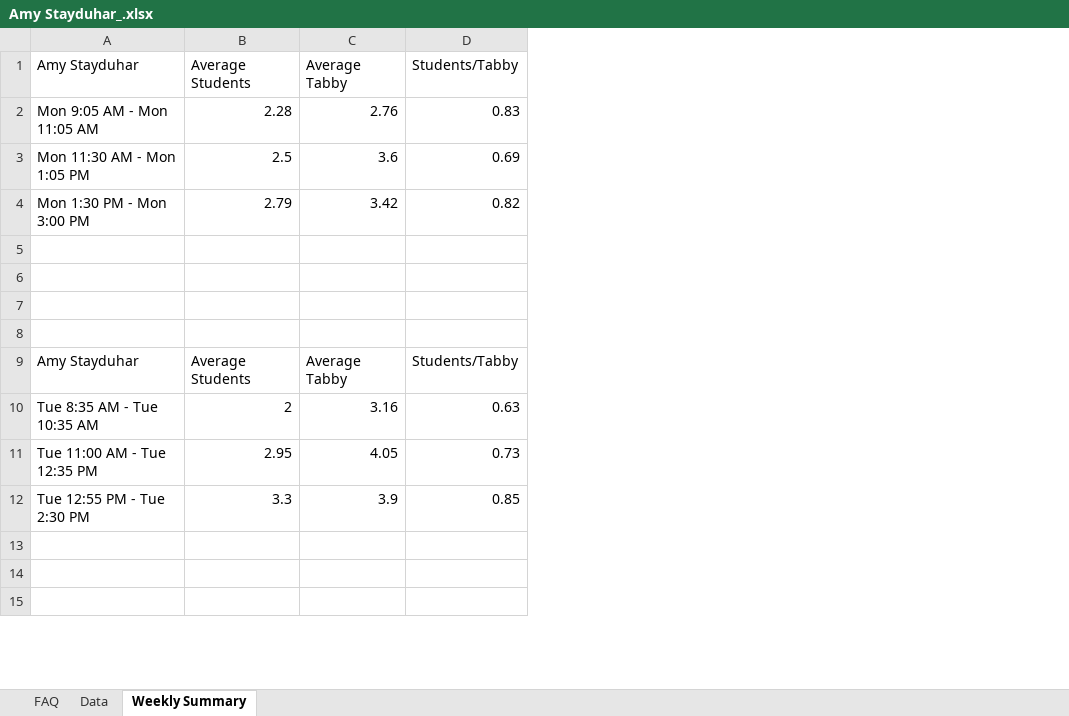
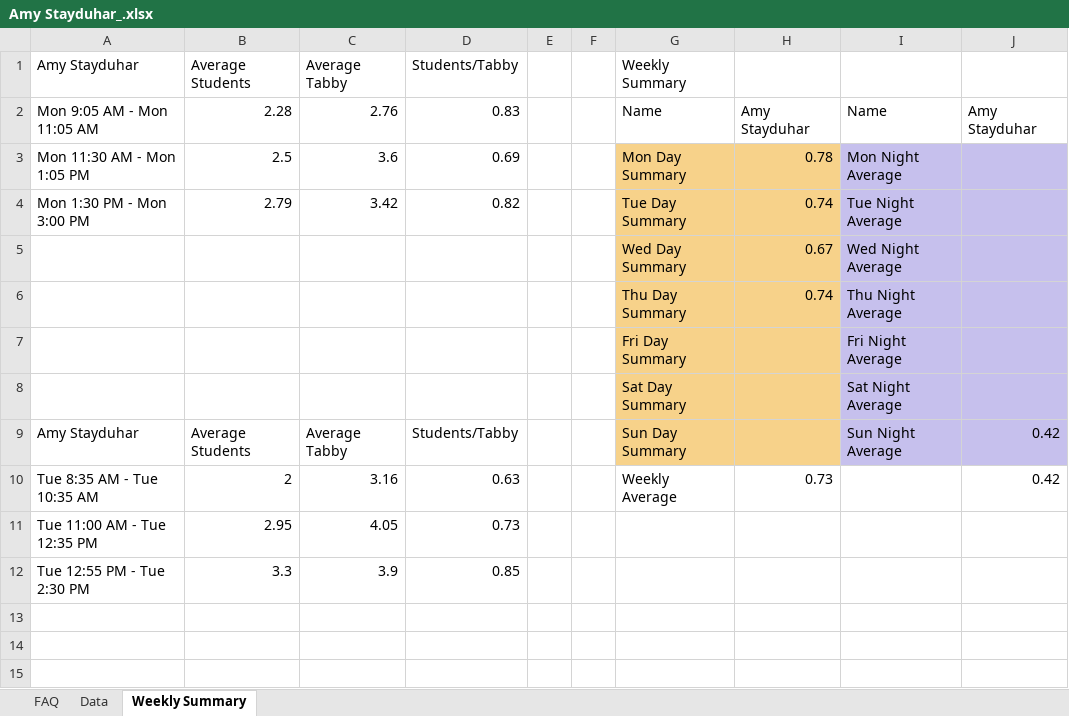
Before and after one commit to civetta/Efficiency-Report, an Excel workbook: Amy Stayduhar_.xlsx, sheet Weekly Summary, drawn as a sheet; only a part is shown; values as stored, in another font and other column widths than the file's, no borders; the diff names each change by its address in the sheet, - before the commit and + after, or states it on an @@ line.

```diff
--- a/Amy Stayduhar_.xlsx (sheet Weekly Summary)
+++ b/Amy Stayduhar_.xlsx (sheet Weekly Summary)
+column E, empty
+column F, empty
+column G, rows 1-10: Weekly Summary | Name | Mon Day Summary | Tue Day Summary | Wed Day Summary | Thu Day Summary | Fri Day Summary | Sat Day Summary | Sun Day Summary | Weekly Average
+column H, rows 2-10: Amy Stayduhar | 0.78 | 0.74 | 0.67 | 0.74 |  |  |  | 0.73
+column I, rows 2-9: Name | Mon Night Average | Tue Night Average | Wed Night Average | Thu Night Average | Fri Night Average | Sat Night Average | Sun Night Average
+column J, rows 2-10: Amy Stayduhar |  |  |  |  |  |  | 0.42 | 0.42
-row 5: (empty)
+row 5:  |  |  |  |  |  | Wed Day Summary | 0.67 | Wed Night Average
-row 6: (empty)
+row 6:  |  |  |  |  |  | Thu Day Summary | 0.74 | Thu Night Average
-row 7: (empty)
+row 7:  |  |  |  |  |  | Fri Day Summary |  | Fri Night Average
-row 8: (empty)
+row 8:  |  |  |  |  |  | Sat Day Summary |  | Sat Night Average
```
Also changed, not shown: Caren Glowa_.xlsx, Cheri Shively_.xlsx, 10 other files.
